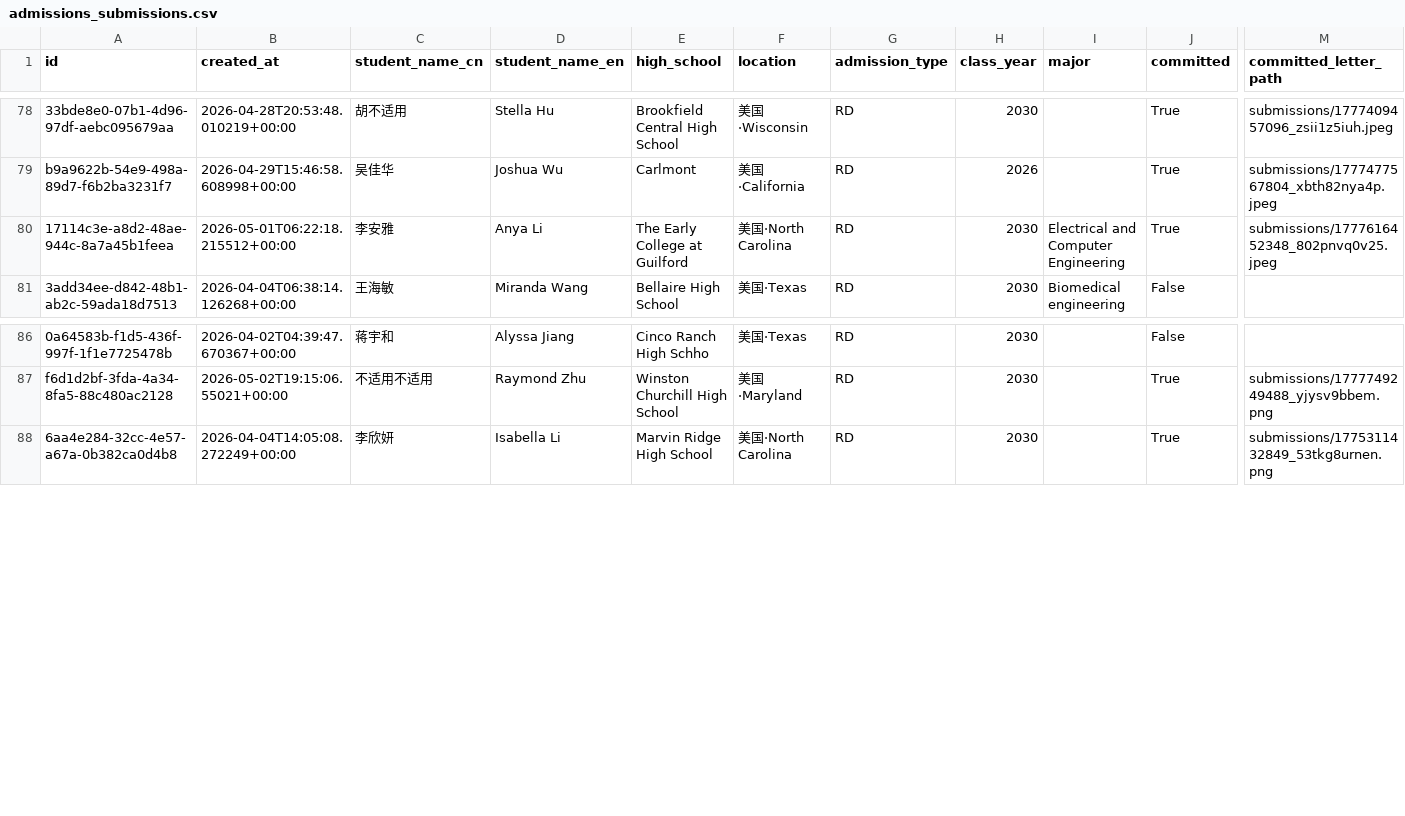
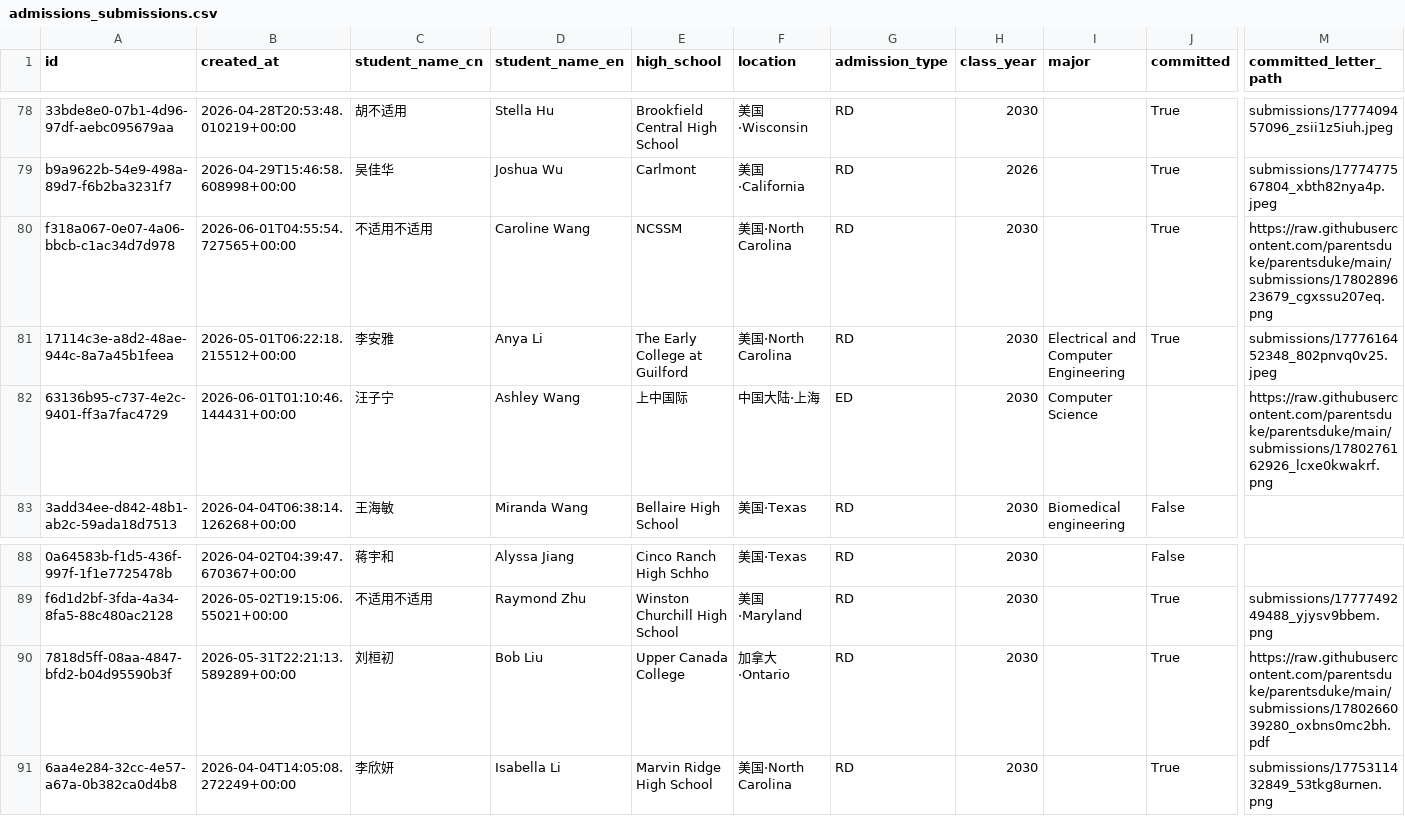
Before and after one commit to parentsduke/parentsduke, a CSV file: backup/latest/admissions_submissions.csv, drawn as a sheet; only a part is shown, gaps mark what is left out; rows hold the shown columns only; the diff names each change by its address in the sheet, - before the commit and + after, or states it on an @@ line.

```diff
--- a/backup/latest/admissions_submissions.csv
+++ b/backup/latest/admissions_submissions.csv
+row 80: f318a067-0e07-4a06-bbcb-c1ac34d7d978 | 2026-06-01T04:55:54.727565+00:00 | 不适用不适用 | Caroline Wang | NCSSM | 美国·North Carolina | RD | 2030 |  | True | https://raw.githubusercontent.com/parentsduke/parentsduke/main/submissions/1780289623679_cgxssu207eq.png
+row 82: 63136b95-c737-4e2c-9401-ff3a7fac4729 | 2026-06-01T01:10:46.144431+00:00 | 汪子宁 | Ashley Wang | 上中国际 | 中国大陆·上海 | ED | 2030 | Computer Science |  | https://raw.githubusercontent.com/parentsduke/parentsduke/main/submissions/1780276162926_lcxe0kwakrf.png
+row 90: 7818d5ff-08aa-4847-bfd2-b04d95590b3f | 2026-05-31T22:21:13.589289+00:00 | 刘桓初 | Bob Liu | Upper Canada College | 加拿大·Ontario | RD | 2030 |  | True | https://raw.githubusercontent.com/parentsduke/parentsduke/main/submissions/1780266039280_oxbns0mc2bh.pdf
```
Also changed, not shown: backup/latest/private_qr_links.csv, 5 other files.
